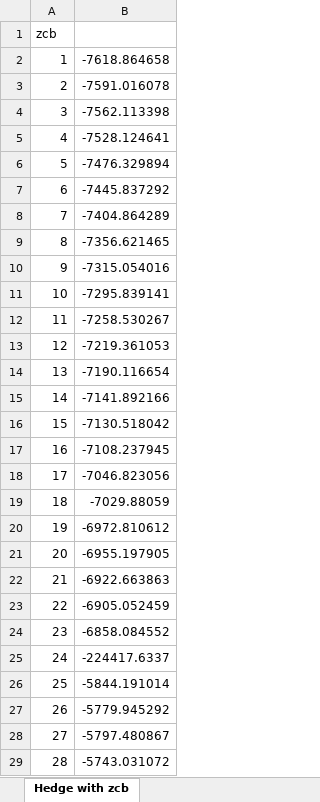
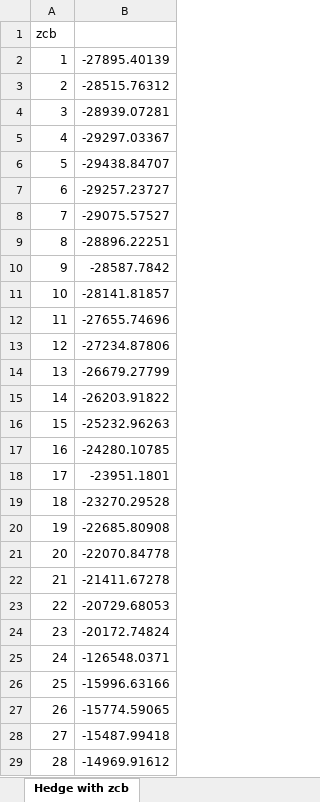
Before and after one commit to florishaverman/Seminar-QF, an Excel workbook: Data/zcb elastic 0.1 hedge.xlsx, sheet Hedge with zcb, drawn as a sheet; only a part is shown; values as stored, in another font and other column widths than the file's, no borders; the diff covers the shown part only; the diff names each change by its address in the sheet, - before the commit and + after, or states it on an @@ line.

```diff
--- a/Data/zcb elastic 0.1 hedge.xlsx (sheet Hedge with zcb)
+++ b/Data/zcb elastic 0.1 hedge.xlsx (sheet Hedge with zcb)
-B2: -7618.864658
+B2: -27895.40139
-B3: -7591.016078
+B3: -28515.76312
-B4: -7562.113398
+B4: -28939.07281
-B5: -7528.124641
+B5: -29297.03367
-B6: -7476.329894
+B6: -29438.84707
-B7: -7445.837292
+B7: -29257.23727
-B8: -7404.864289
+B8: -29075.57527
-B9: -7356.621465
+B9: -28896.22251
-B10: -7315.054016
+B10: -28587.7842
-B11: -7295.839141
+B11: -28141.81857
-B12: -7258.530267
+B12: -27655.74696
-B13: -7219.361053
+B13: -27234.87806
-B14: -7190.116654
+B14: -26679.27799
-B15: -7141.892166
+B15: -26203.91822
-B16: -7130.518042
+B16: -25232.96263
-B17: -7108.237945
+B17: -24280.10785
-B18: -7046.823056
+B18: -23951.1801
-B19: -7029.88059
+B19: -23270.29528
-B20: -6972.810612
+B20: -22685.80908
-B21: -6955.197905
+B21: -22070.84778
-B22: -6922.663863
+B22: -21411.67278
-B23: -6905.052459
+B23: -20729.68053
-B24: -6858.084552
+B24: -20172.74824
-B25: -224417.6337
+B25: -126548.0371
-B26: -5844.191014
+B26: -15996.63166
-B27: -5779.945292
+B27: -15774.59065
-B28: -5797.480867
+B28: -15487.99418
-B29: -5743.031072
+B29: -14969.91612
```
Also changed, not shown: 92 edited cells elsewhere in this sheet, Data/SimulatedCFnRates.xlsx, Data/zcb elastic 0.25 hedge.xlsx, 15 other files.
